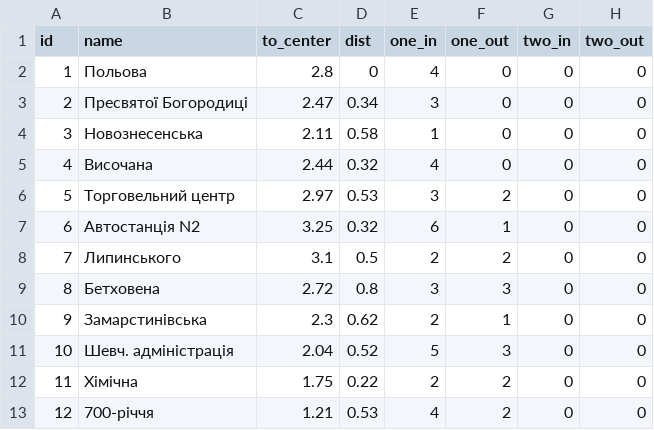
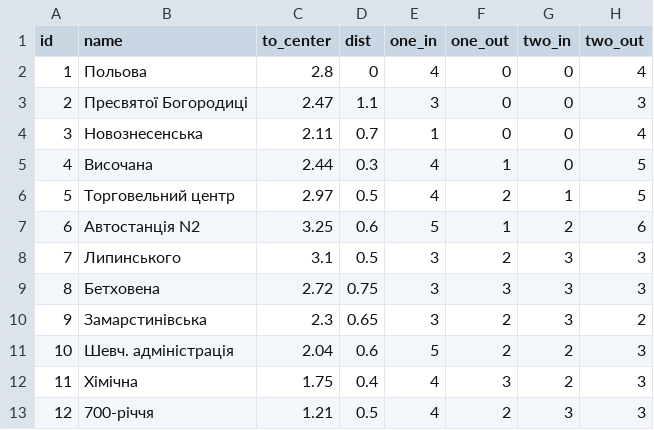
Before and after one commit to mronethere/r-labs, a CSV file: data/lab2.csv, drawn as a sheet; only a part is shown; the diff covers the shown part only.

```diff
--- a/data/lab2.csv
+++ b/data/lab2.csv
@@ -1,13 +1,13 @@
 id, name,             to_center,  dist, one_in, one_out, two_in, two_out
-1,  Польова, 		      2.8,    0,    4,      0,  	 0,      0
-2,  Пресвятої Богородиці, 2.47,   0.34, 3,		0,  	 0,      0
-3,  Новознесенська,		  2.11,   0.58, 1,		0,  	 0,      0
-4,  Височана, 			  2.44,   0.32, 4,		0,  	 0,      0
-5,  Торговельний центр,   2.97,   0.53, 3,		2,  	 0,      0
-6,  Автостанція N2,       3.25,   0.32, 6,		1,  	 0,      0
-7,  Липинського, 		  3.1,    0.5,  2,		2,  	 0,      0
-8,  Бетховена,  		  2.72,   0.8,  3,		3,  	 0,      0
-9,  Замарстинівська,  	  2.3,    0.62, 2,		1,  	 0,      0
-10, Шевч. адміністрація,  2.04,   0.52, 5,		3,  	 0,      0
-11, Хімічна,  			  1.75,   0.22, 2,		2,  	 0,      0
-12, 700-річчя,  		  1.21,   0.53, 4,		2,  	 0,      0
+1,  Польова, 		      2.8,    0,    4,      0,  	 0,      4
+2,  Пресвятої Богородиці, 2.47,   1.1,	3,		0,  	 0,		 3
+3,  Новознесенська,		  2.11,   0.7,  1,		0,  	 0,		 4
+4,  Височана, 			  2.44,   0.3,  4,		1,  	 0,		 5
+5,  Торговельний центр,   2.97,   0.5,  4,		2,  	 1,		 5
+6,  Автостанція N2,       3.25,   0.6,  5,		1,  	 2,		 6
+7,  Липинського, 		  3.1,    0.5,  3,		2,  	 3,		 3
+8,  Бетховена,  		  2.72,   0.75, 3,		3,  	 3,		 3
+9,  Замарстинівська,  	  2.3,    0.65, 3,		2,  	 3,		 2
+10, Шевч. адміністрація,  2.04,   0.6,  5,		2,  	 2,		 3
+11, Хімічна,  			  1.75,   0.4,  4,		3,  	 2,		 3
+12, 700-річчя,  		  1.21,   0.5,  4,		2,  	 3,		 3
```
Also changed, not shown: 66 edited cells elsewhere in this file, 4 other files.
